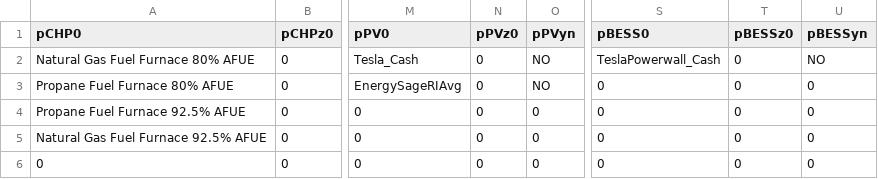
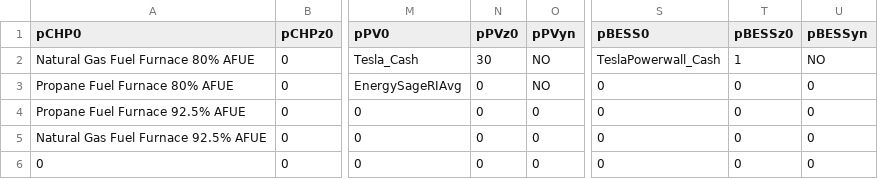
Before and after one commit to pduenas/decarb, a CSV file: in/sp.csv, drawn as a sheet; only a part is shown, gaps mark what is left out; the diff names each change by its address in the sheet, - before the commit and + after, or states it on an @@ line.

```diff
--- a/in/sp.csv
+++ b/in/sp.csv
-N2 (pPVz0): 0
+N2 (pPVz0): 30
-T2 (pBESSz0): 0
+T2 (pBESSz0): 1
```
Also changed, not shown: in/bdg_i.csv, 2 other files.
